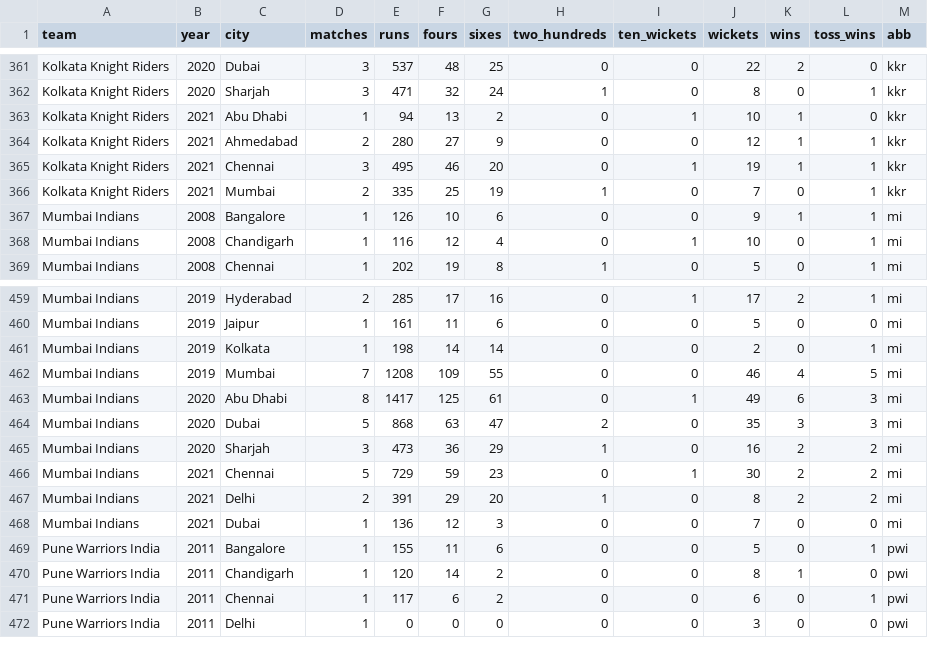
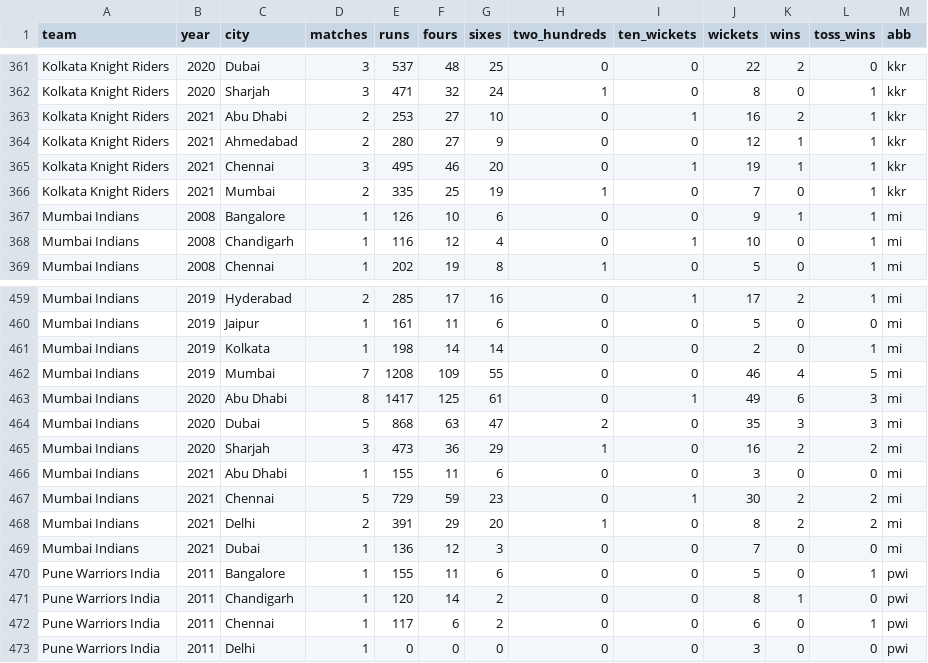
Before and after one commit to sawlachintan/iplDash2, a CSV file: data/main_data.csv, drawn as a sheet; only a part is shown, gaps mark what is left out.

```diff
--- a/data/main_data.csv
+++ b/data/main_data.csv
@@ -362,3 +362,3 @@ Kolkata Knight Riders,2020,Dubai,3,537,48,25,0,0,22,2,0,kkr
 Kolkata Knight Riders,2020,Sharjah,3,471,32,24,1,0,8,0,1,kkr
-Kolkata Knight Riders,2021,Abu Dhabi,1,94,13,2,0,1,10,1,0,kkr
+Kolkata Knight Riders,2021,Abu Dhabi,2,253,27,10,0,1,16,2,1,kkr
 Kolkata Knight Riders,2021,Ahmedabad,2,280,27,9,0,0,12,1,1,kkr
@@ -465,2 +465,3 @@ Mumbai Indians,2020,Dubai,5,868,63,47,2,0,35,3,3,mi
 Mumbai Indians,2020,Sharjah,3,473,36,29,1,0,16,2,2,mi
+Mumbai Indians,2021,Abu Dhabi,1,155,11,6,0,0,3,0,0,mi
 Mumbai Indians,2021,Chennai,5,729,59,23,0,1,30,2,2,mi
```
